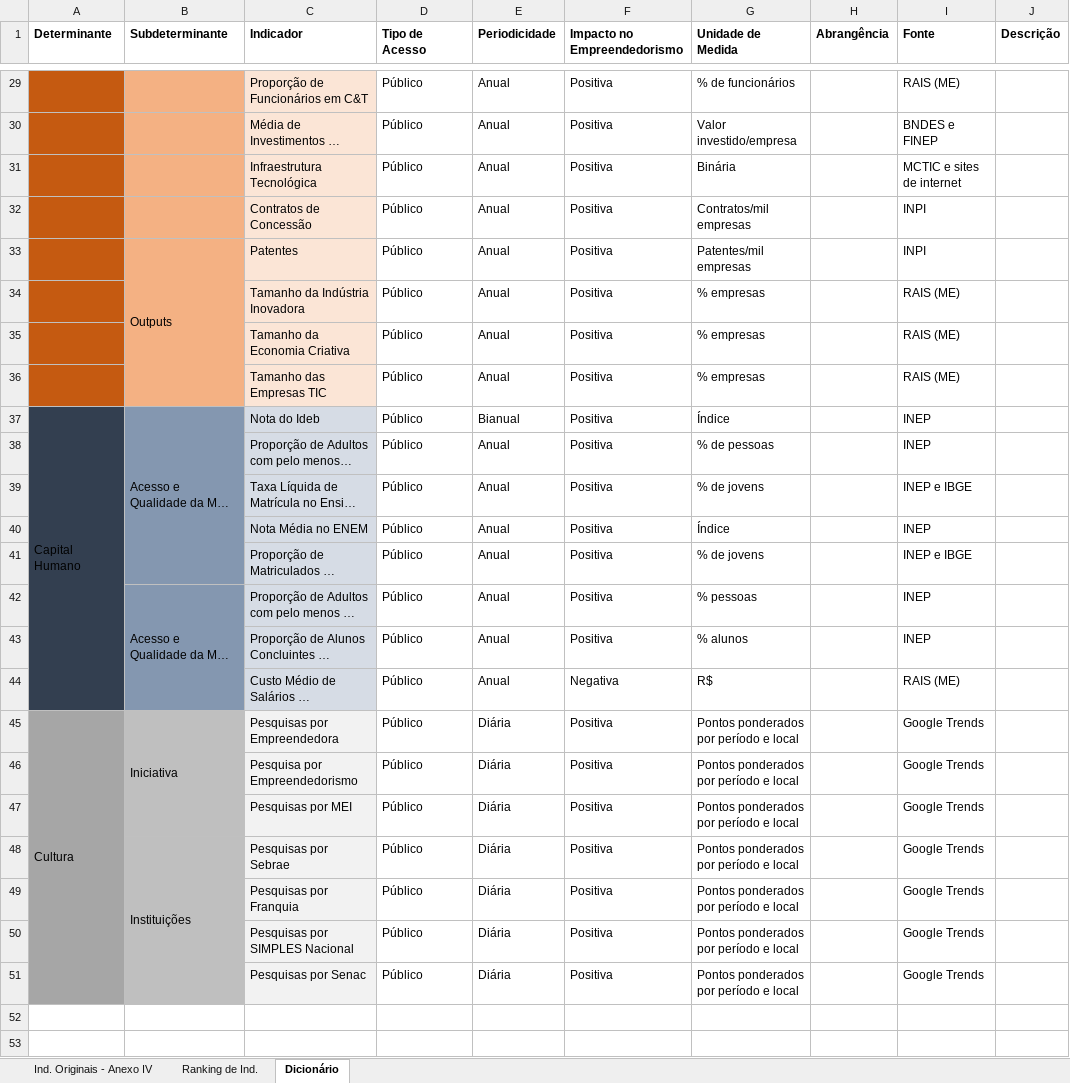
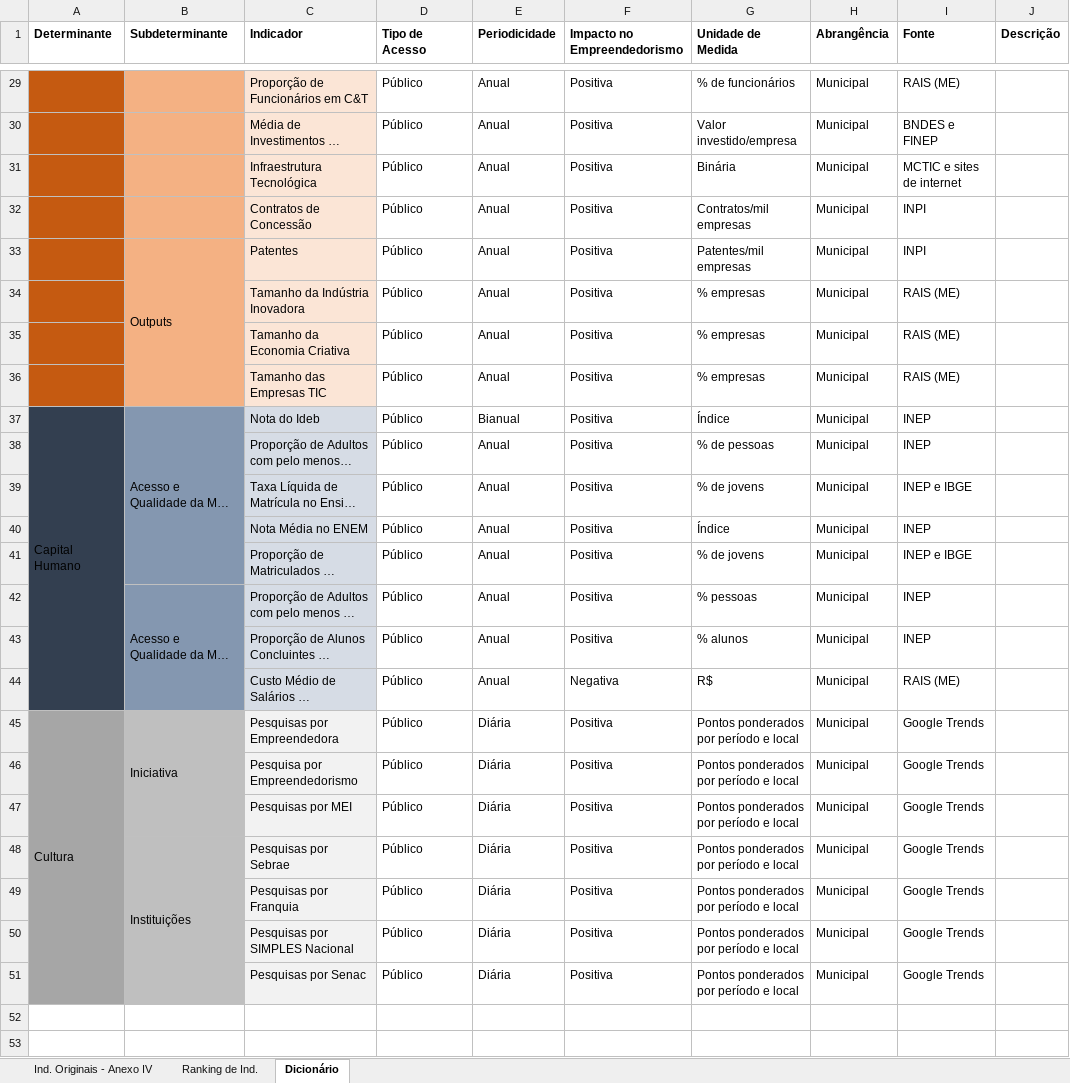
Before and after one commit to ocesarfreitas/ICE-23, an Excel workbook: Arquivos ICE - 23/ICE2023.xlsx, sheet Dicionário, drawn as a sheet; only a part is shown, gaps mark what is left out; long unchanged cells end in …; values as stored, in another font and other column widths than the file's, no borders; the diff covers the shown part only; the diff names each change by its address in the sheet, - before the commit and + after, or states it on an @@ line.

```diff
--- a/Arquivos ICE - 23/ICE2023.xlsx (sheet Dicionário)
+++ b/Arquivos ICE - 23/ICE2023.xlsx (sheet Dicionário)
-H29:H51 (Abrangência): (empty)
+H29:H51 (Abrangência): Municipal
```
Also changed, not shown: 27 edited cells elsewhere in this sheet, sheet Ind. Originais - Anexo IV, sheet Ranking de Ind., 8 other files.
